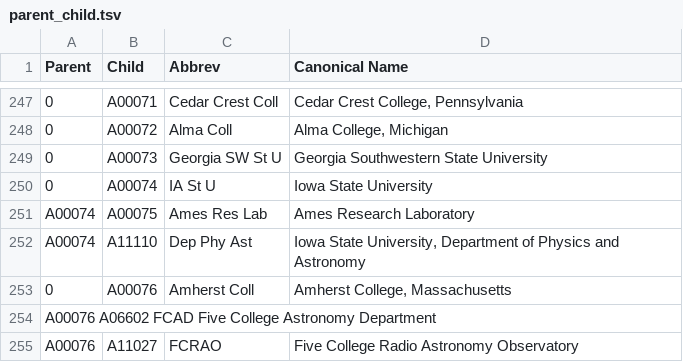
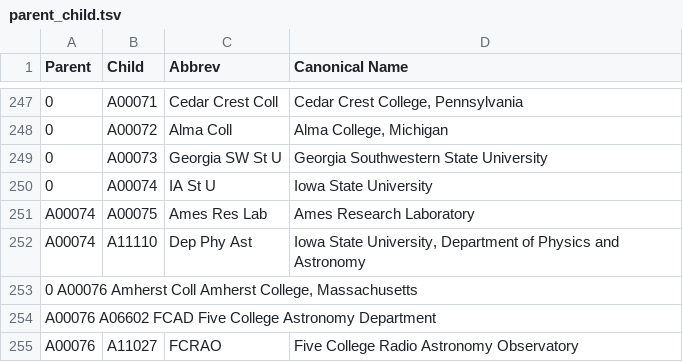
Before and after one commit to adsabs/CanonicalAffiliations, a TSV file: parent_child.tsv, drawn as a sheet; only a part is shown, gaps mark what is left out; removed rows and columns are numbered as before the commit, all else as after; the diff names each change by its address in the sheet, - before the commit and + after, or states it on an @@ line.

Commit message:
Update parent_child.tsv
FCAD

```diff
--- a/parent_child.tsv
+++ b/parent_child.tsv
-row 253: 0 | A00076 | Amherst Coll | Amherst College, Massachusetts
+row 253: 0 A00076 Amherst Coll Amherst College, Massachusetts
```
